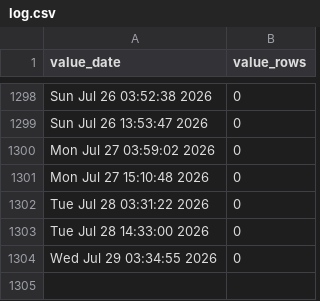
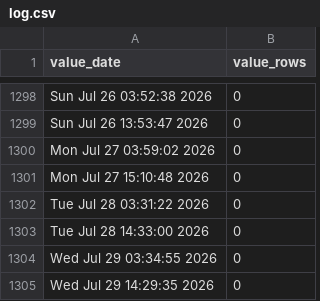
Before and after one commit to p0bs/role-scan, a CSV file: log.csv, drawn as a sheet; only a part is shown, gaps mark what is left out.

```diff
--- a/log.csv
+++ b/log.csv
@@ -1304 +1304,2 @@
 "Wed Jul 29 03:34:55 2026",0
+"Wed Jul 29 14:29:35 2026",0
```
